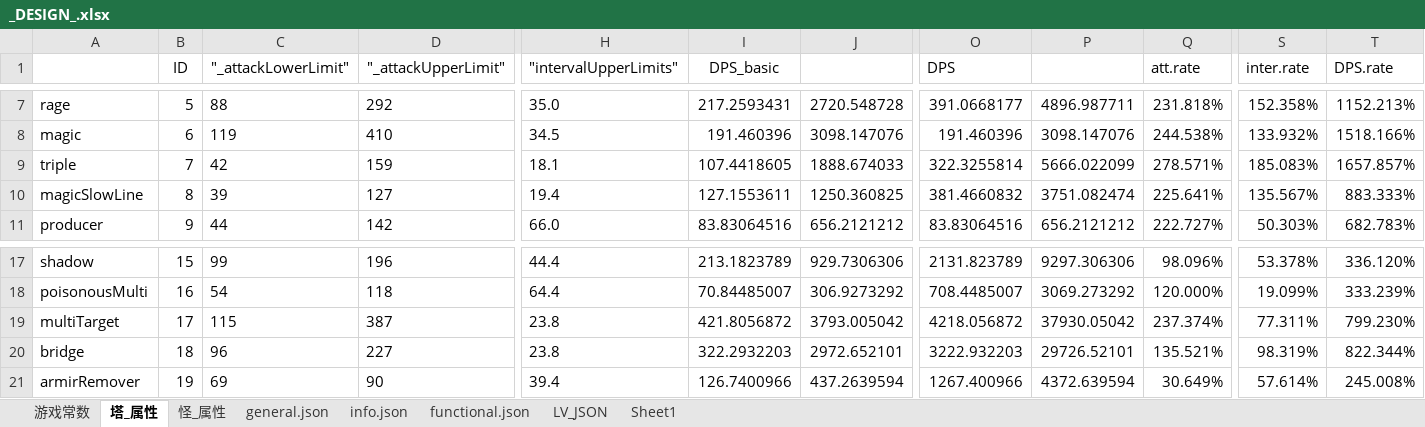
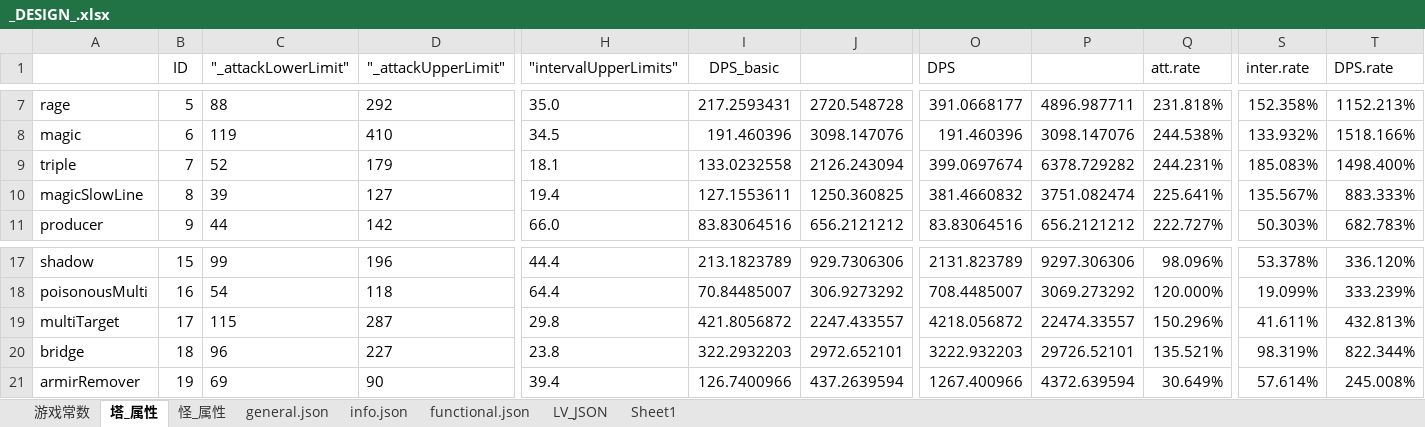
Before and after one commit to Crasader/ColorDefence, an Excel workbook: _DESIGN_.xlsx, sheet 塔_属性, drawn as a sheet; only a part is shown, gaps mark what is left out; values as stored, in another font and other column widths than the file's, no borders; conditional formats not drawn; the diff names each change by its address in the sheet, - before the commit and + after, or states it on an @@ line.

```diff
--- a/_DESIGN_.xlsx (sheet 塔_属性)
+++ b/_DESIGN_.xlsx (sheet 塔_属性)
-C9 ("_attackLowerLimit"): 42
+C9 ("_attackLowerLimit"): 52
-D9 ("_attackUpperLimit"): 159
+D9 ("_attackUpperLimit"): 179
-I9 (DPS_basic): 107.4418605
+I9 (DPS_basic): 133.0232558
-J9: 1888.674033
+J9: 2126.243094
-O9 (DPS): 322.3255814
+O9 (DPS): 399.0697674
-P9: 5666.022099
+P9: 6378.729282
-Q9 (att.rate): 278.571%
+Q9 (att.rate): 244.231%
-T9 (DPS.rate): 1657.857%
+T9 (DPS.rate): 1498.400%
-D19 ("_attackUpperLimit"): 387
+D19 ("_attackUpperLimit"): 287
-H19 ("intervalUpperLimits"): 23.8
+H19 ("intervalUpperLimits"): 29.8
-J19: 3793.005042
+J19: 2247.433557
-P19: 37930.05042
+P19: 22474.33557
-Q19 (att.rate): 237.374%
+Q19 (att.rate): 150.296%
-S19 (inter.rate): 77.311%
+S19 (inter.rate): 41.611%
-T19 (DPS.rate): 799.230%
+T19 (DPS.rate): 432.813%
```
Also changed, not shown: sheet general.json, charts or pictures, 12 other files.
